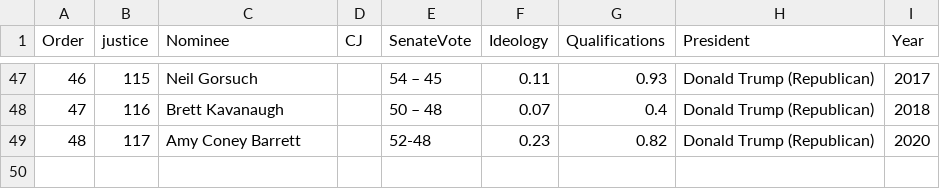
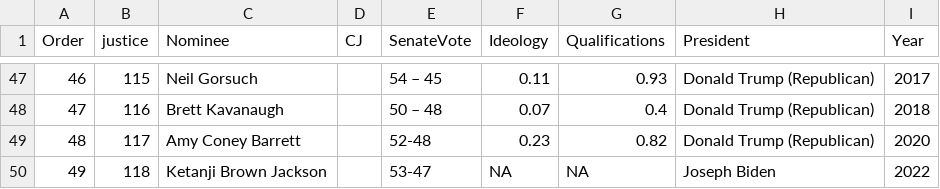
Before and after one commit to PrisonRodeo/PLSC476-FA2025-git, a CSV file: Data/Segal-Cover.csv, drawn as a sheet; only a part is shown, gaps mark what is left out.

Commit message:
Data

```diff
--- a/Data/Segal-Cover.csv
+++ b/Data/Segal-Cover.csv
@@ -49 +49,2 @@
 48,117,Amy Coney Barrett,,52-48,0.23,0.82,Donald Trump (Republican),2020
+49,118,Ketanji Brown Jackson,,53-47,NA,NA,Joseph Biden,2022
```
